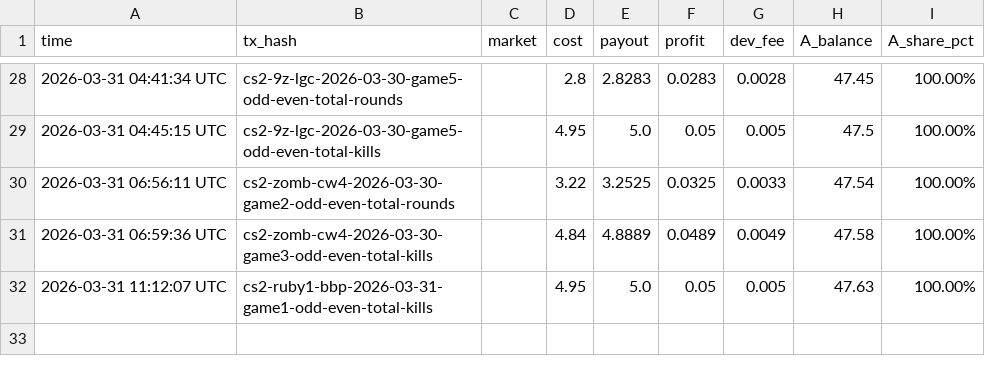
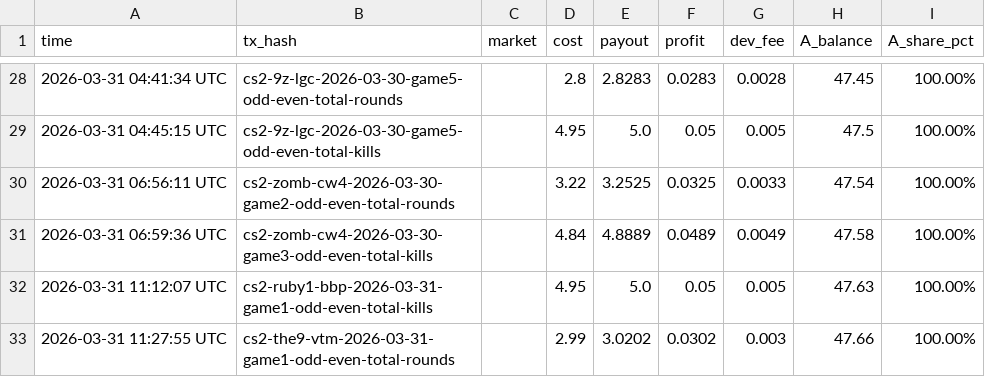
Before and after one commit to kennylin1101/uma.arb.statement, a CSV file: pnl_ledger.csv, drawn as a sheet; only a part is shown, gaps mark what is left out; the diff names each change by its address in the sheet, - before the commit and + after, or states it on an @@ line.

Commit message:
claim: cs2-the9-vtm-2026-03-31-game1-odd-even-total-rounds  +$0.0302

```diff
--- a/pnl_ledger.csv
+++ b/pnl_ledger.csv
+row 33: 2026-03-31 11:27:55 UTC | cs2-the9-vtm-2026-03-31-game1-odd-even-total-rounds |  | 2.99 | 3.0202 | 0.0302 | 0.003 | 47.66 | 100.00%
```
Also changed, not shown: 1 other file.
